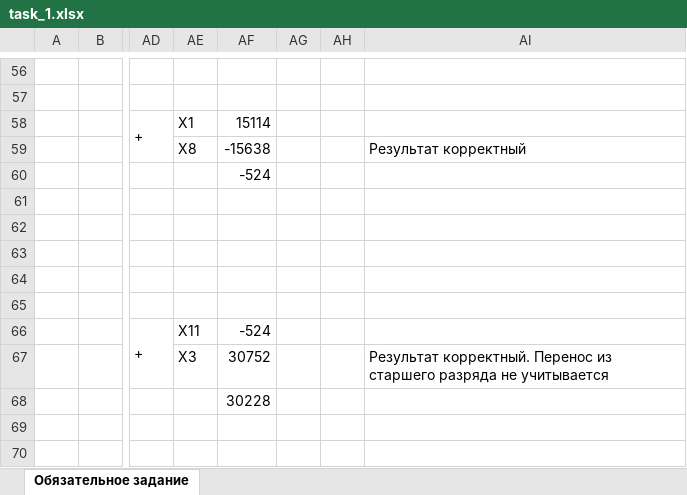
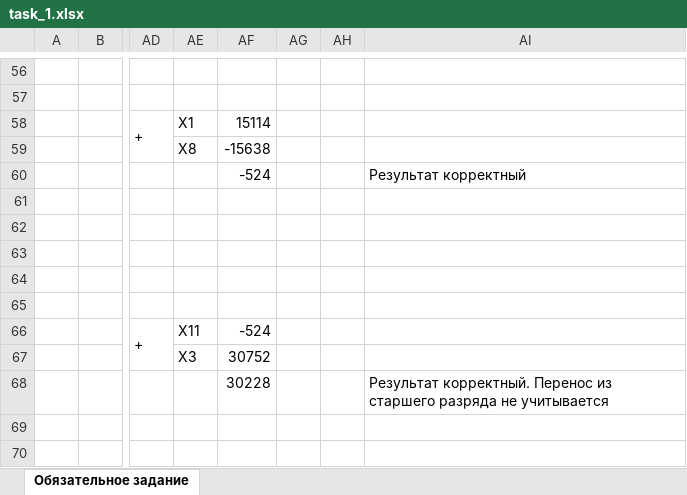
Before and after one commit to lysmux/itmo, an Excel workbook: informatics/1_semestr/labs/lab5/task_1.xlsx, sheet Обязательное задание, drawn as a sheet; only a part is shown, gaps mark what is left out; values as stored, in another font and other column widths than the file's, no cell formats; conditional formats not drawn; the diff covers the shown part only; the diff names each change by its address in the sheet, - before the commit and + after, or states it on an @@ line.

```diff
--- a/informatics/1_semestr/labs/lab5/task_1.xlsx (sheet Обязательное задание)
+++ b/informatics/1_semestr/labs/lab5/task_1.xlsx (sheet Обязательное задание)
-AI59: Результат корректный
+AI59: (empty)
-AI60: (empty)
+AI60: Результат корректный
-AI67: Результат корректный. Перенос из старшего разряда не учитывается
+AI67: (empty)
-AI68: (empty)
+AI68: Результат корректный. Перенос из старшего разряда не учитывается
```
Also changed, not shown: 47 edited cells elsewhere in this sheet, cell formats.
